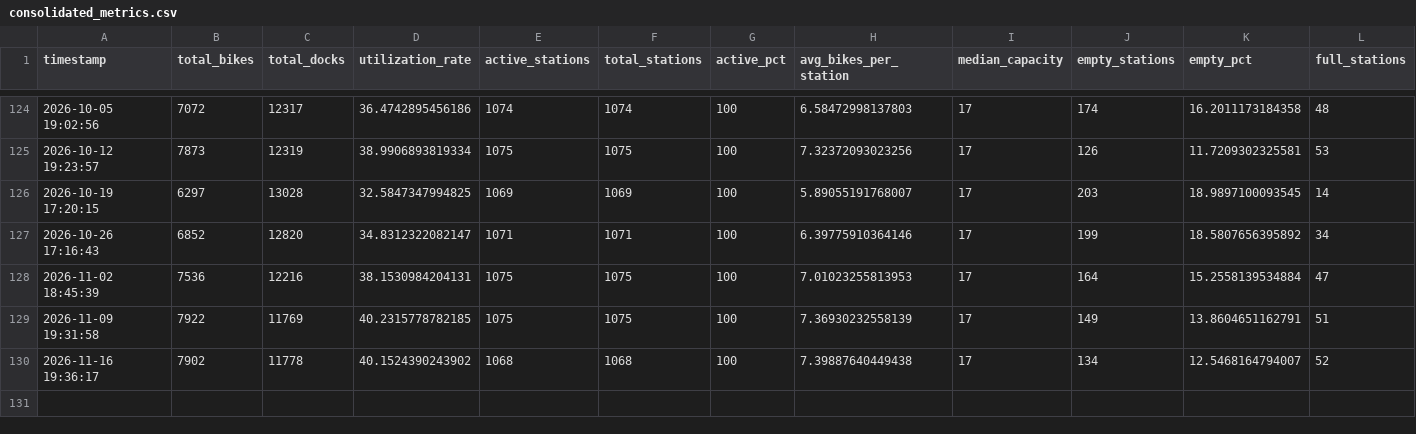
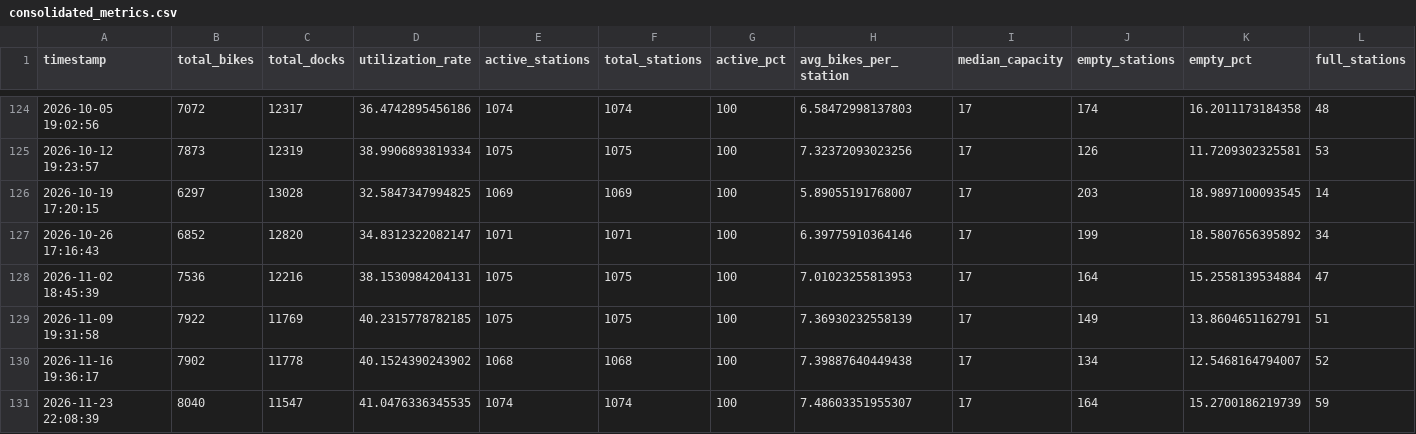
Before and after one commit to bryanpaget/toronto-bikeshare, a CSV file: data/consolidated_metrics.csv, drawn as a sheet; only a part is shown, gaps mark what is left out; rows hold the shown columns only; the diff names each change by its address in the sheet, - before the commit and + after, or states it on an @@ line.

Commit message:
Update bike share dashboard

```diff
--- a/data/consolidated_metrics.csv
+++ b/data/consolidated_metrics.csv
+row 131: 2026-11-23 22:08:39 | 8040 | 11547 | 41.0476336345535 | 1074 | 1074 | 100 | 7.48603351955307 | 17 | 164 | 15.2700186219739 | 59
```
Also changed, not shown: predictions/latest_predictions.csv, predictions/rebalancing_recommendations.csv, 8 other files.
